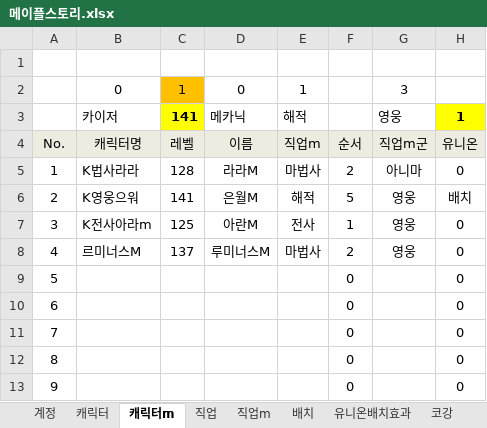
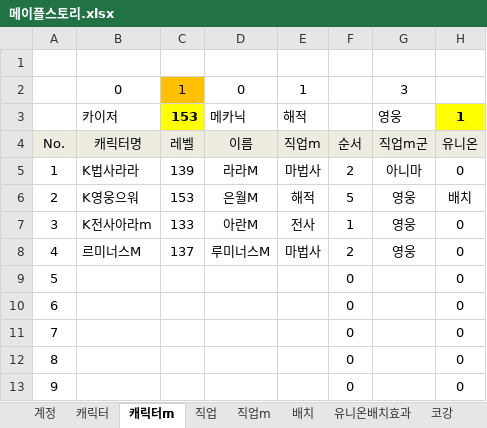
Before and after one commit to simkoo-kang/Document, an Excel workbook: 메이플스토리.xlsx, sheet 캐릭터m, drawn as a sheet; only a part is shown; values as stored, in another font and other column widths than the file's, no borders; conditional formats not drawn; the diff names each change by its address in the sheet, - before the commit and + after, or states it on an @@ line.

```diff
--- a/메이플스토리.xlsx (sheet 캐릭터m)
+++ b/메이플스토리.xlsx (sheet 캐릭터m)
-C3: 141
+C3: 153
-C5: 128
+C5: 139
-C6: 141
+C6: 153
-C7: 125
+C7: 133
```
Also changed, not shown: sheet 캐릭터, sheet 배치, sheet 직업, 3 other files.
